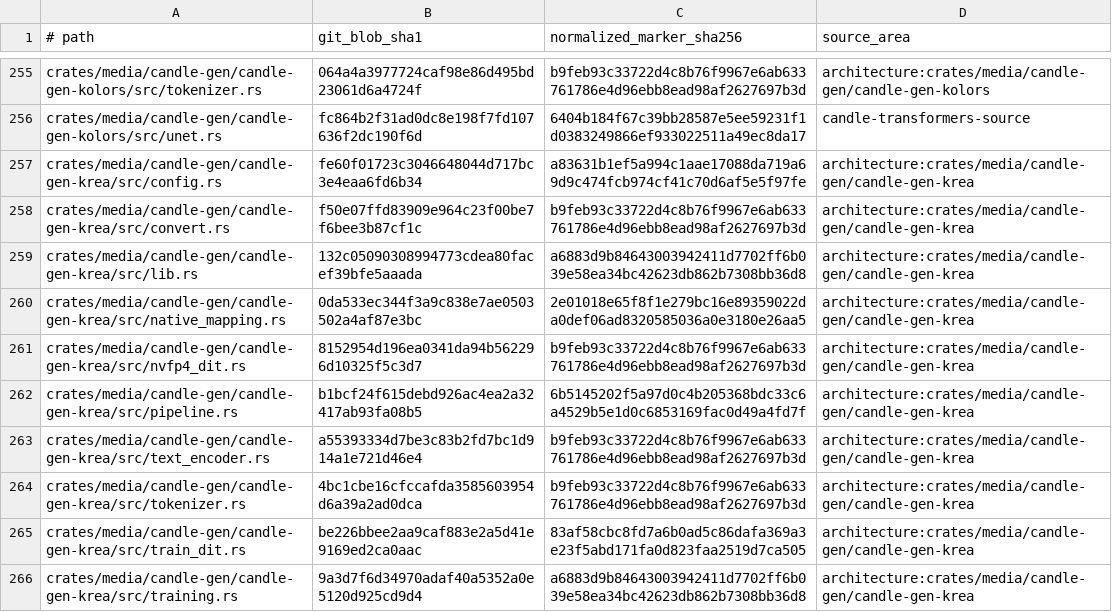
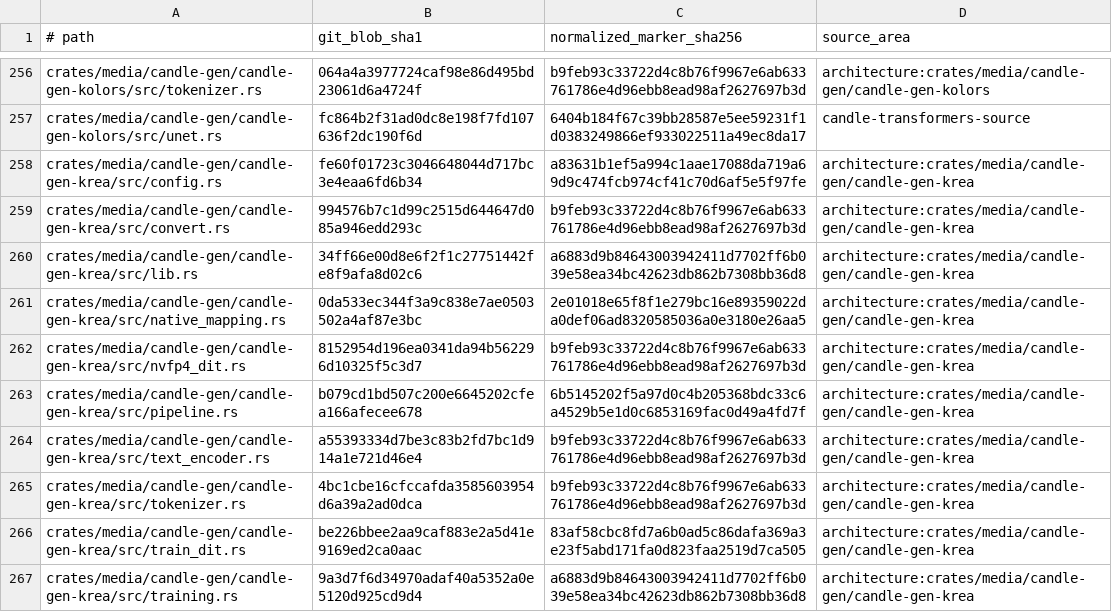
Before and after one commit to SceneWorks/SceneWorks, a TSV file: config/inference-provenance-candidates.tsv, drawn as a sheet; only a part is shown, gaps mark what is left out; the diff covers the shown part only.

```diff
--- a/config/inference-provenance-candidates.tsv
+++ b/config/inference-provenance-candidates.tsv
@@ -257,7 +258,7 @@ crates/media/candle-gen/candle-gen-kolors/src/unet.rs	fc864b2f31ad0dc8e198f7fd10
 crates/media/candle-gen/candle-gen-krea/src/config.rs	fe60f01723c3046648044d717bc3e4eaa6fd6b34	a83631b1ef5a994c1aae17088da719a69d9c474fcb974cf41c70d6af5e5f97fe	architecture:crates/media/candle-gen/candle-gen-krea
-crates/media/candle-gen/candle-gen-krea/src/convert.rs	f50e07ffd83909e964c23f00be7f6bee3b87cf1c	b9feb93c33722d4c8b76f9967e6ab633761786e4d96ebb8ead98af2627697b3d	architecture:crates/media/candle-gen/candle-gen-krea
-crates/media/candle-gen/candle-gen-krea/src/lib.rs	132c05090308994773cdea80facef39bfe5aaada	a6883d9b84643003942411d7702ff6b039e58ea34bc42623db862b7308bb36d8	architecture:crates/media/candle-gen/candle-gen-krea
+crates/media/candle-gen/candle-gen-krea/src/convert.rs	994576b7c1d99c2515d644647d085a946edd293c	b9feb93c33722d4c8b76f9967e6ab633761786e4d96ebb8ead98af2627697b3d	architecture:crates/media/candle-gen/candle-gen-krea
+crates/media/candle-gen/candle-gen-krea/src/lib.rs	34ff66e00d8e6f2f1c27751442fe8f9afa8d02c6	a6883d9b84643003942411d7702ff6b039e58ea34bc42623db862b7308bb36d8	architecture:crates/media/candle-gen/candle-gen-krea
 crates/media/candle-gen/candle-gen-krea/src/native_mapping.rs	0da533ec344f3a9c838e7ae0503502a4af87e3bc	2e01018e65f8f1e279bc16e89359022da0def06ad8320585036a0e3180e26aa5	architecture:crates/media/candle-gen/candle-gen-krea
 crates/media/candle-gen/candle-gen-krea/src/nvfp4_dit.rs	8152954d196ea0341da94b562296d10325f5c3d7	b9feb93c33722d4c8b76f9967e6ab633761786e4d96ebb8ead98af2627697b3d	architecture:crates/media/candle-gen/candle-gen-krea
-crates/media/candle-gen/candle-gen-krea/src/pipeline.rs	b1bcf24f615debd926ac4ea2a32417ab93fa08b5	6b5145202f5a97d0c4b205368bdc33c6a4529b5e1d0c6853169fac0d49a4fd7f	architecture:crates/media/candle-gen/candle-gen-krea
+crates/media/candle-gen/candle-gen-krea/src/pipeline.rs	b079cd1bd507c200e6645202cfea166afecee678	6b5145202f5a97d0c4b205368bdc33c6a4529b5e1d0c6853169fac0d49a4fd7f	architecture:crates/media/candle-gen/candle-gen-krea
 crates/media/candle-gen/candle-gen-krea/src/text_encoder.rs	a55393334d7be3c83b2fd7bc1d914a1e721d46e4	b9feb93c33722d4c8b76f9967e6ab633761786e4d96ebb8ead98af2627697b3d	architecture:crates/media/candle-gen/candle-gen-krea
```
Also changed, not shown: 5 added rows and 93 edited cells elsewhere in this file, 9 other files.
